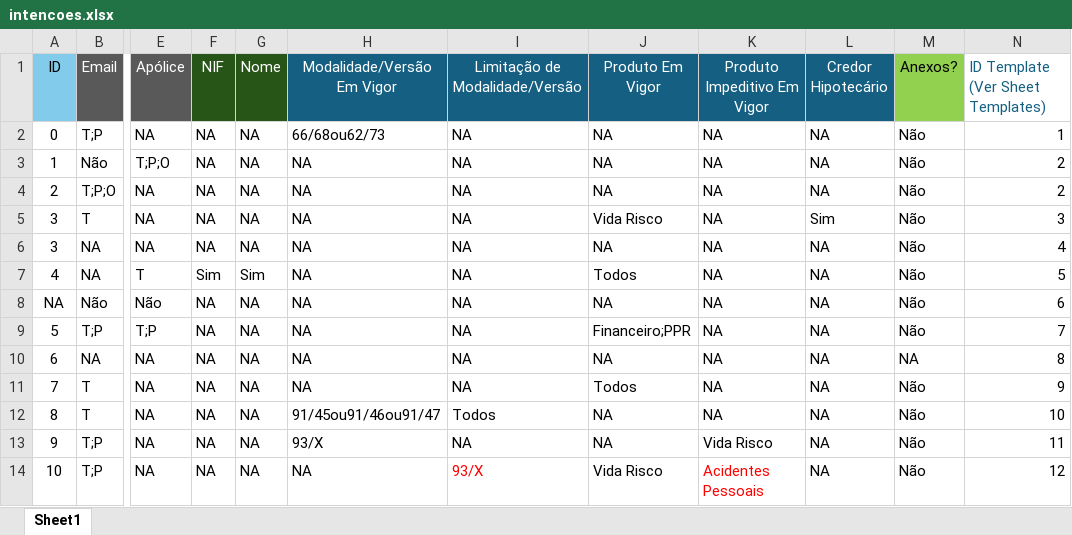
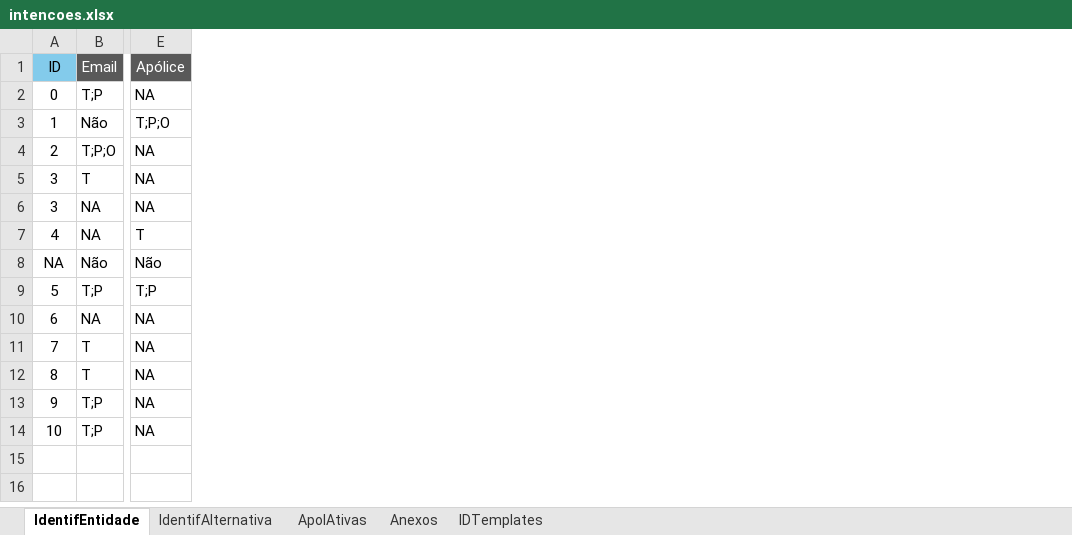
Before and after one commit to wald027/RVS, an Excel workbook: intencoes.xlsx, sheet IdentifEntidade, drawn as a sheet; only a part is shown, gaps mark what is left out; values as stored, in another font and other column widths than the file's, no borders; the diff names each change by its address in the sheet, - before the commit and + after, or states it on an @@ line.

```diff
--- a/intencoes.xlsx (sheet IdentifEntidade)
+++ b/intencoes.xlsx (sheet IdentifEntidade)
-sheet tab: Sheet1
+sheet tab: IdentifEntidade
+sheet tab: IdentifAlternativa
+sheet tab: ApolAtivas
+sheet tab: Anexos
+sheet tab: IDTemplates
-column F (NIF), rows 2-14: NA | NA | NA | NA | NA | Sim | NA | NA | NA | NA | NA | NA | NA
-column G (Nome), rows 2-14: NA | NA | NA | NA | NA | Sim | NA | NA | NA | NA | NA | NA | NA
-column H (Modalidade/Versão Em Vigor), rows 2-14: 66/68ou62/73 | NA | NA | NA | NA | NA | NA | NA | NA | NA | 91/45ou91/46ou91/47 | 93/X | NA
-column I (Limitação de Modalidade/Versão), rows 2-14: NA | NA | NA | NA | NA | NA | NA | NA | NA | NA | Todos | NA | 93/X
-column J (Produto Em Vigor), rows 2-14: NA | NA | NA | Vida Risco | NA | Todos | NA | Financeiro;PPR | NA | Todos | NA | NA | Vida Risco
-column K (Produto Impeditivo Em Vigor), rows 2-14: NA | NA | NA | NA | NA | NA | NA | NA | NA | NA | NA | Vida Risco | Acidentes Pessoais
-column L (Credor Hipotecário), rows 2-14: NA | NA | NA | Sim | NA | NA | NA | NA | NA | NA | NA | NA | NA
-column M (Anexos?), rows 2-14: Não | Não | Não | Não | Não | Não | Não | Não | NA | Não | Não | Não | Não
-column N, rows 1-14: ID Template (Ver Sheet Templates) | 1 | 2 | 2 | 3 | 4 | 5 | 6 | 7 | 8 | 9 | 10 | 11 | 12
```
Also changed, not shown: 8 other files.
